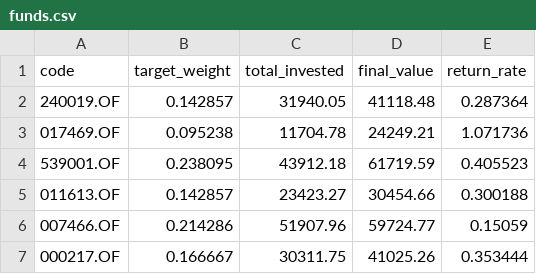
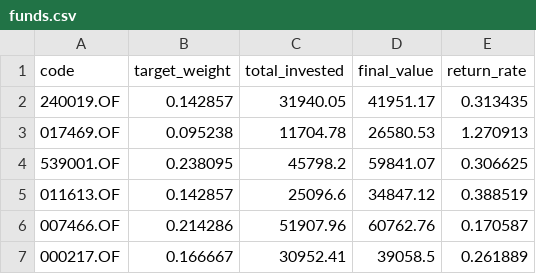
Before and after one commit to Ron-Wang/InvestmentQuant, a CSV file: strategy-map6-drip/funds.csv, drawn as a sheet.

```diff
--- a/strategy-map6-drip/funds.csv
+++ b/strategy-map6-drip/funds.csv
@@ -1,7 +1,7 @@
 code,target_weight,total_invested,final_value,return_rate
-240019.OF,0.142857,31940.05,41118.48,0.287364
-017469.OF,0.095238,11704.78,24249.21,1.071736
-539001.OF,0.238095,43912.18,61719.59,0.405523
-011613.OF,0.142857,23423.27,30454.66,0.300188
-007466.OF,0.214286,51907.96,59724.77,0.15059
-000217.OF,0.166667,30311.75,41025.26,0.353444
+240019.OF,0.142857,31940.05,41951.17,0.313435
+017469.OF,0.095238,11704.78,26580.53,1.270913
+539001.OF,0.238095,45798.2,59841.07,0.306625
+011613.OF,0.142857,25096.6,34847.12,0.388519
+007466.OF,0.214286,51907.96,60762.76,0.170587
+000217.OF,0.166667,30952.41,39058.5,0.261889
```
Also changed, not shown: strategy-map6-drip/holdings.csv, strategy-map6-drip/metrics.csv, 2 other files.
